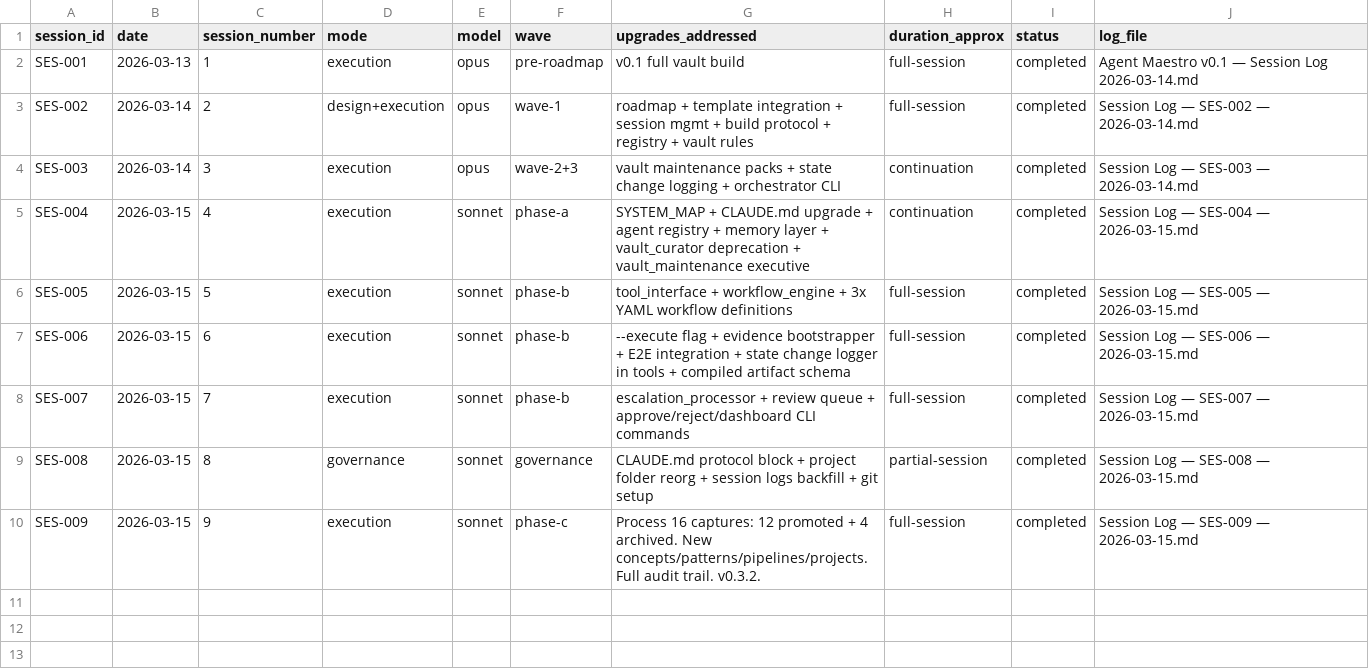
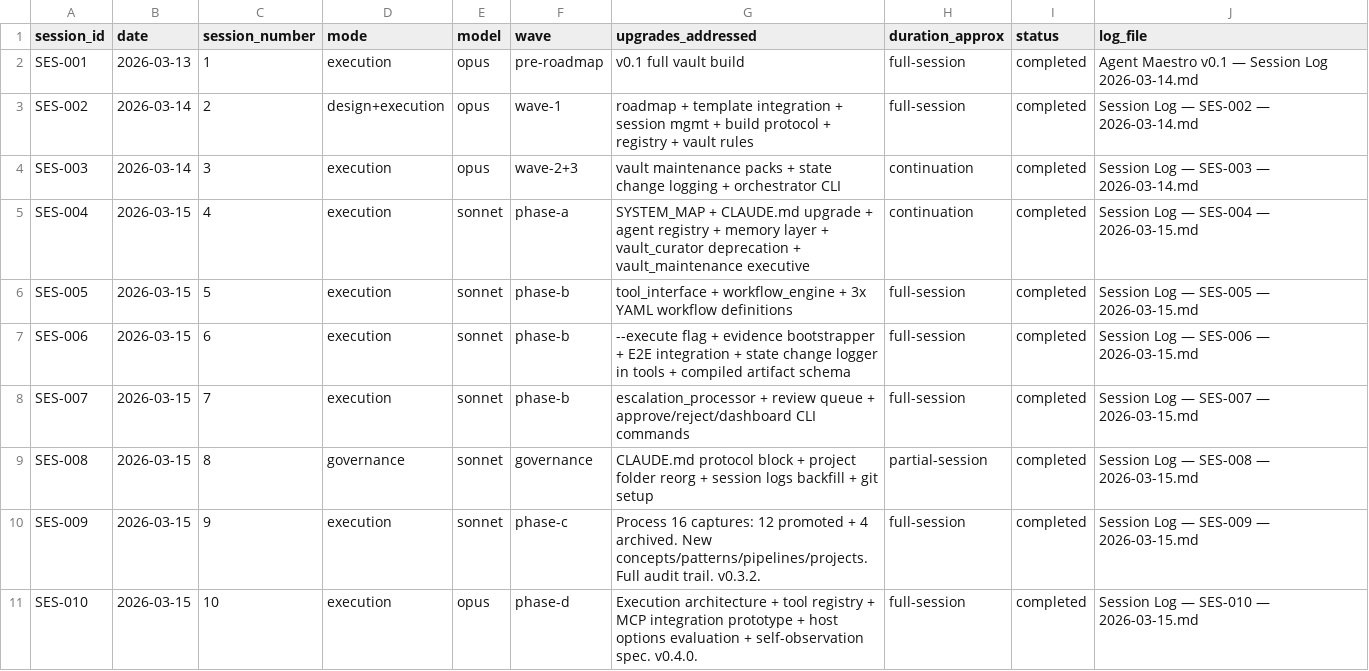
Before and after one commit to RobertAlsop/agent-maestro, a CSV file: 06_EXECUTION/logs/sessions/session_index.csv, drawn as a sheet; the diff names each change by its address in the sheet, - before the commit and + after, or states it on an @@ line.

```diff
--- a/06_EXECUTION/logs/sessions/session_index.csv
+++ b/06_EXECUTION/logs/sessions/session_index.csv
+row 11: SES-010 | 2026-03-15 | 10 | execution | opus | phase-d | Execution architecture + tool registry + MCP integration prototype + host options evaluation + self-observation spec. v0.4.0. | full-session | completed | Session Log — SES-010 — 2026-03-15.md
```
Also changed, not shown: 11 other files.
